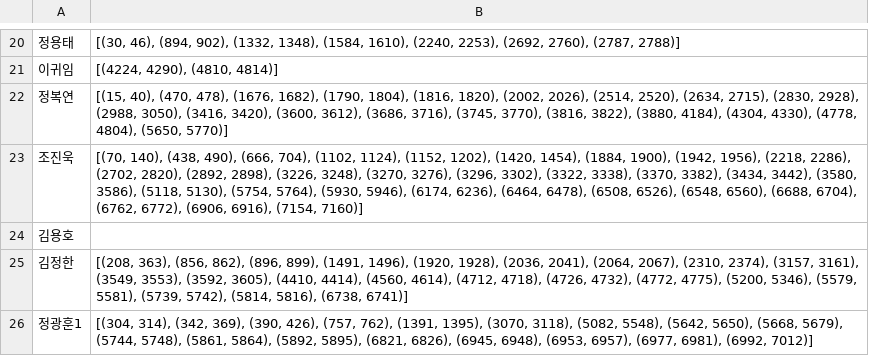
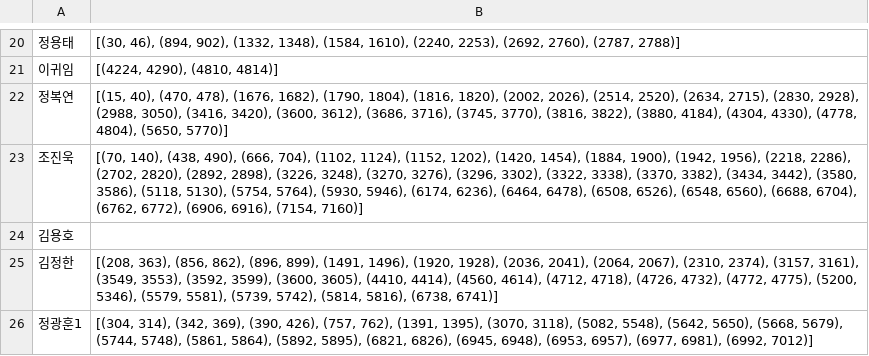
Before and after one commit to bargie5255/Mg_infusion_coma, a CSV file: large_artifact.csv, drawn as a sheet; only a part is shown, gaps mark what is left out.

Commit message:
Update large_artifact.csv
김정한 코드 수정 중 오류 사항 발생하여 수정

```diff
--- a/large_artifact.csv
+++ b/large_artifact.csv
@@ -24,3 +24,3 @@
 김용호,
-김정한,"[(208, 363), (856, 862), (896, 899), (1491, 1496), (1920, 1928), (2036, 2041), (2064, 2067), (2310, 2374), (3157, 3161), (3549, 3553), (3592, 3605), (4410, 4414), (4560, 4614), (4712, 4718), (4726, 4732), (4772, 4775), (5200, 5346), (5579, 5581), (5739, 5742), (5814, 5816), (6738, 6741)]"
+김정한,"[(208, 363), (856, 862), (896, 899), (1491, 1496), (1920, 1928), (2036, 2041), (2064, 2067), (2310, 2374), (3157, 3161), (3549, 3553), (3592, 3599), (3600, 3605), (4410, 4414), (4560, 4614), (4712, 4718), (4726, 4732), (4772, 4775), (5200, 5346), (5579, 5581), (5739, 5742), (5814, 5816), (6738, 6741)]"
 정광훈1,"[(304, 314), (342, 369), (390, 426), (757, 762), (1391, 1395), (3070, 3118), (5082, 5548), (5642, 5650), (5668, 5679), (5744, 5748), (5861, 5864), (5892, 5895), (6821, 6826), (6945, 6948), (6953, 6957), (6977, 6981), (6992, 7012)]"
```
